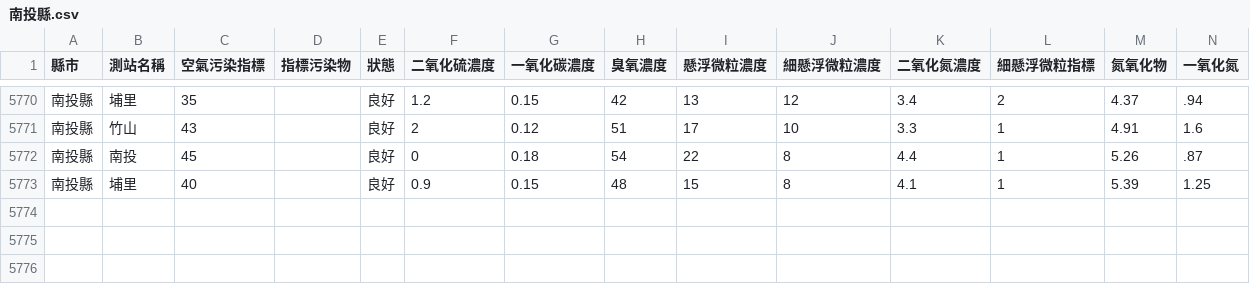
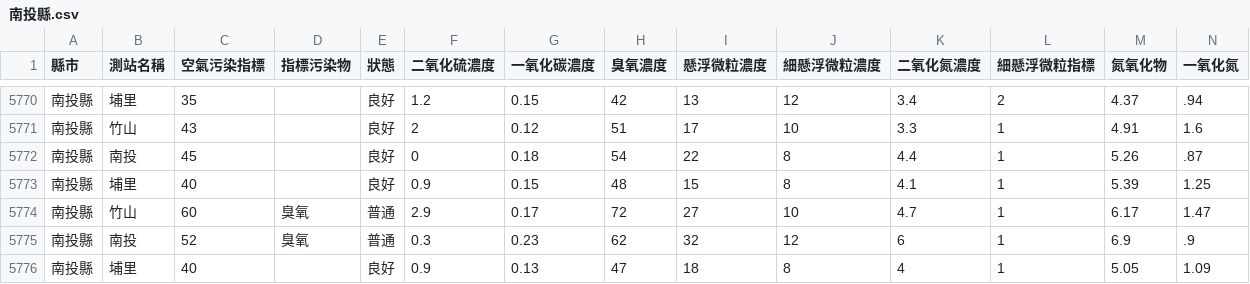
Before and after one commit to HarrisQs/AirPollutionCrawler, a CSV file: Data/南投縣.csv, drawn as a sheet; only a part is shown, gaps mark what is left out; rows hold the shown columns only; the diff names each change by its address in the sheet, - before the commit and + after, or states it on an @@ line.

```diff
--- a/Data/南投縣.csv
+++ b/Data/南投縣.csv
+row 5774: 南投縣 | 竹山 | 60 | 臭氧 | 普通 | 2.9 | 0.17 | 72 | 27 | 10 | 4.7 | 1 | 6.17 | 1.47
+row 5775: 南投縣 | 南投 | 52 | 臭氧 | 普通 | 0.3 | 0.23 | 62 | 32 | 12 | 6 | 1 | 6.9 | .9
+row 5776: 南投縣 | 埔里 | 40 |  | 良好 | 0.9 | 0.13 | 47 | 18 | 8 | 4 | 1 | 5.05 | 1.09
```
Also changed, not shown: Data/屏東縣.csv, Data/桃園市.csv, 19 other files.
